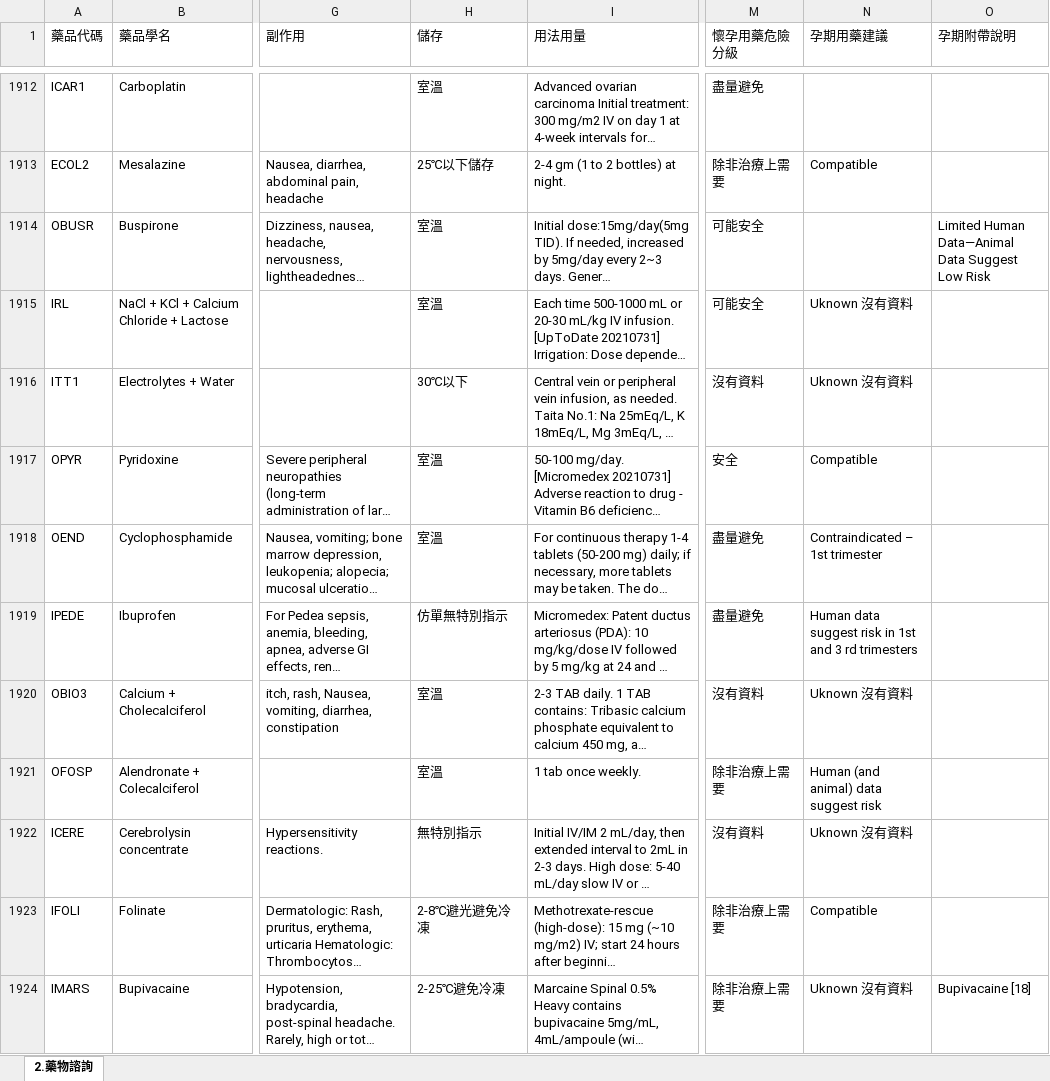
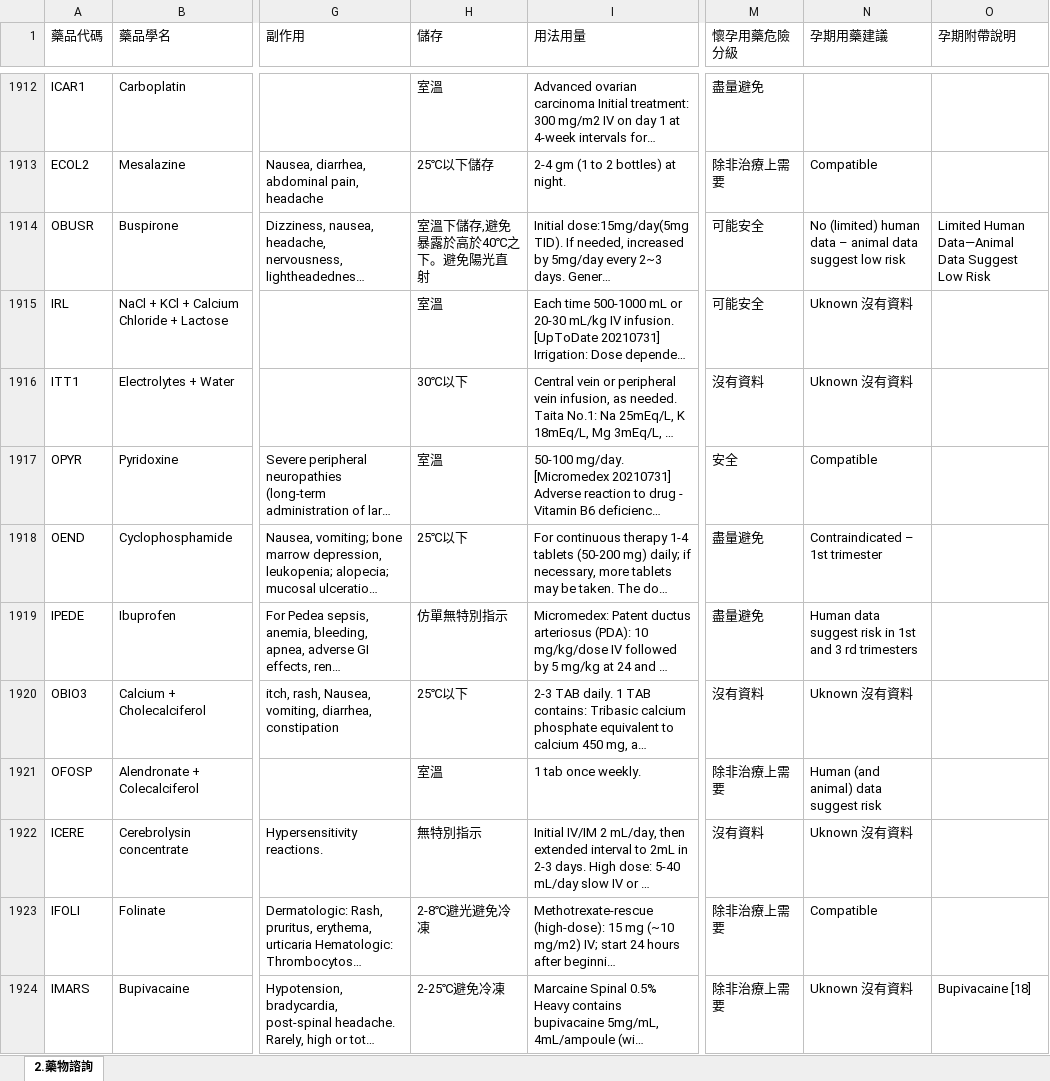
Before and after one commit to shin13/formulary-gitbook, an Excel workbook: 2.藥物諮詢.xlsx, sheet 2.藥物諮詢, drawn as a sheet; only a part is shown, gaps mark what is left out; long unchanged cells end in …; values as stored, in another font and other column widths than the file's, no borders; the diff covers the shown part only; the diff names each change by its address in the sheet, - before the commit and + after, or states it on an @@ line.

Commit message:
Updating HIS data.

```diff
--- a/2.藥物諮詢.xlsx (sheet 2.藥物諮詢)
+++ b/2.藥物諮詢.xlsx (sheet 2.藥物諮詢)
-H1914 (儲存): 室溫
+H1914 (儲存): 室溫下儲存,避免暴露於高於40℃之下。避免陽光直射
-N1914 (孕期用藥建議): (empty)
+N1914 (孕期用藥建議): No (limited) human data – animal data suggest low risk
-H1918 (儲存): 室溫
+H1918 (儲存): 25℃以下
-H1920 (儲存): 室溫
+H1920 (儲存): 25℃以下
```
Also changed, not shown: 681 edited cells elsewhere in this sheet, 3 other files.
